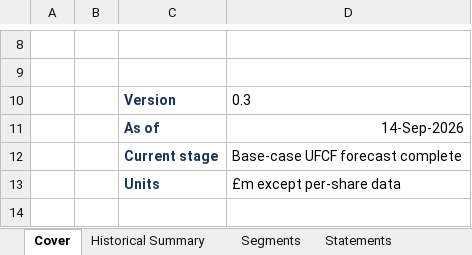
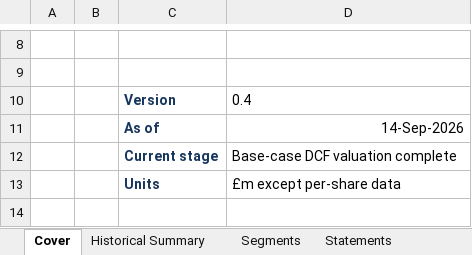
Before and after one commit to gxdhilz05/qinetiq-valuation-strategic-alternatives, an Excel workbook: model/QinetiQ_Valuation_Model.xlsx, sheet Cover, drawn as a sheet; only a part is shown, gaps mark what is left out; values as stored, in another font and other column widths than the file's, no borders; the diff names each change by its address in the sheet, - before the commit and + after, or states it on an @@ line.

Commit message:
Add WACC, terminal value and base-case DCF

```diff
--- a/model/QinetiQ_Valuation_Model.xlsx (sheet Cover)
+++ b/model/QinetiQ_Valuation_Model.xlsx (sheet Cover)
-D10: 0.3
+D10: 0.4
-D12: Base-case UFCF forecast complete
+D12: Base-case DCF valuation complete
```
Also changed, not shown: sheet Forecast, sheet Sources, 2 other files.
